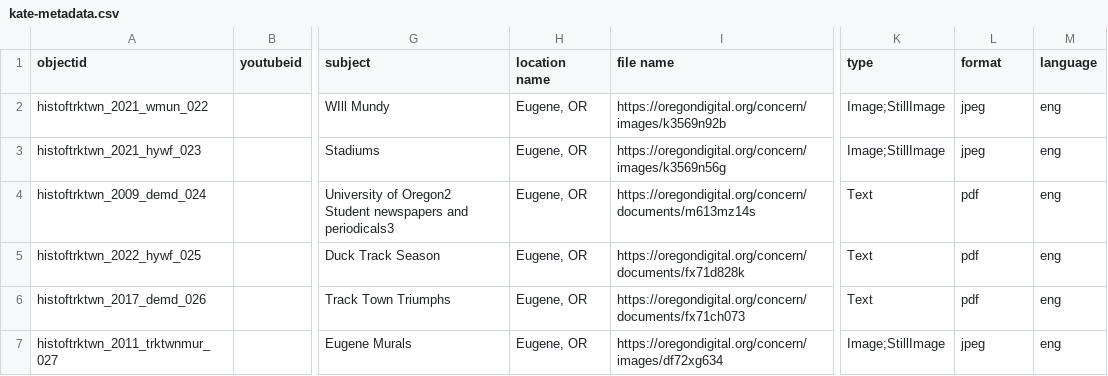
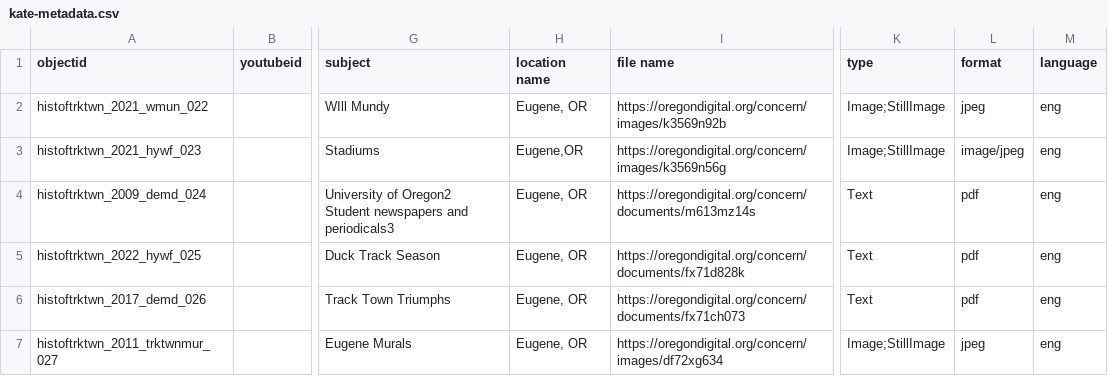
Before and after one commit to LIB350MWinter2024/thornhill-sandbox, a CSV file: _data/kate-metadata.csv, drawn as a sheet; only a part is shown, gaps mark what is left out; the diff names each change by its address in the sheet, - before the commit and + after, or states it on an @@ line.

Commit message:
Update kate-metadata.csv
Changed histoftrktwn_2021_hywf_023 format value from “jpg” to “image/jpeg”. May need to change jpeg to jpg if this doesn’t make the image appear on an item page.

```diff
--- a/_data/kate-metadata.csv
+++ b/_data/kate-metadata.csv
-H3 (location name): Eugene, OR
+H3 (location name): Eugene,OR
-L3 (format): jpeg
+L3 (format): image/jpeg
```
